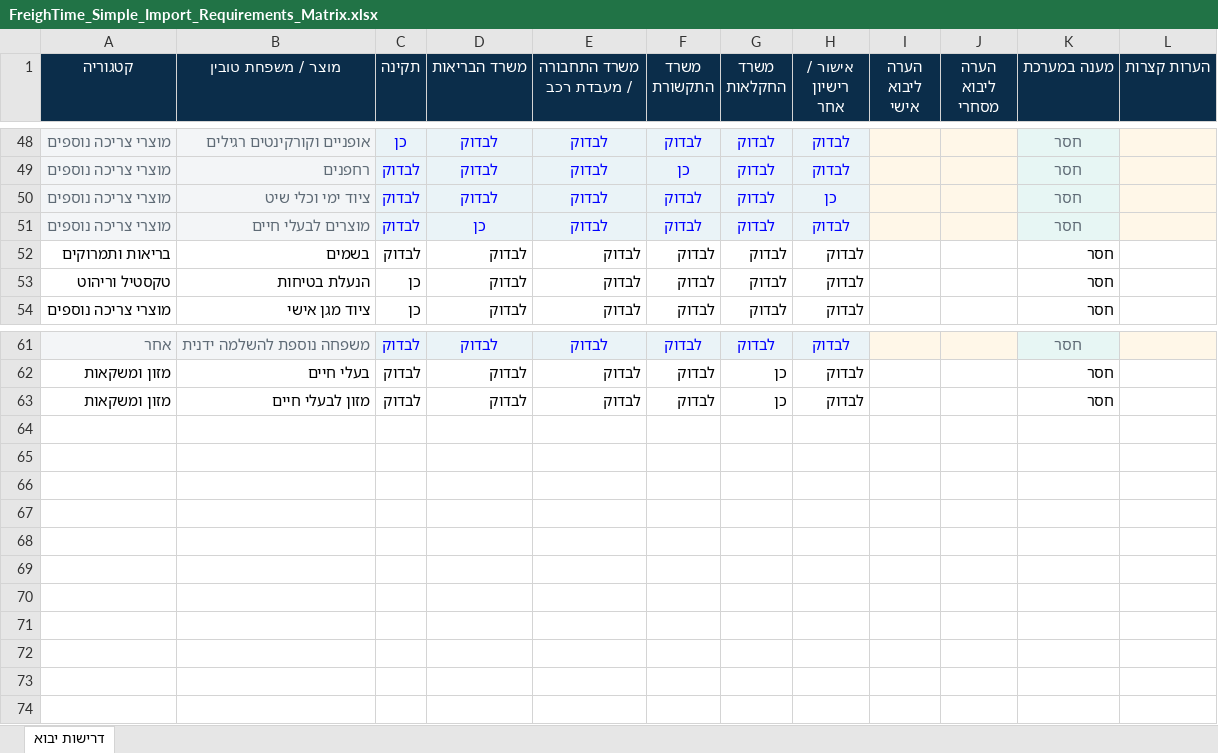
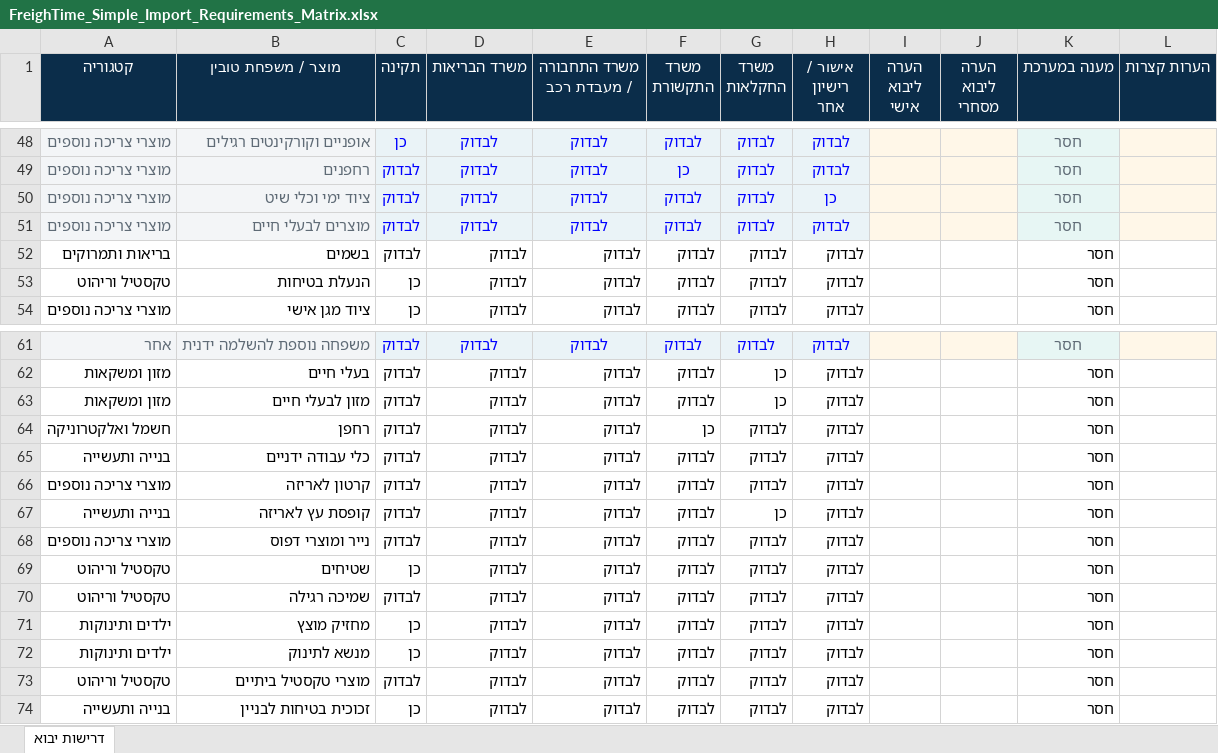
Before and after one commit to RoniAllmo/freightime-preview, an Excel workbook: data/FreighTime_Simple_Import_Requirements_Matrix.xlsx, sheet דרישות יבוא, drawn as a sheet; only a part is shown, gaps mark what is left out; values as stored, in another font and other column widths than the file's, no borders; table styles not drawn; the diff names each change by its address in the sheet, - before the commit and + after, or states it on an @@ line.

```diff
--- a/data/FreighTime_Simple_Import_Requirements_Matrix.xlsx (sheet דרישות יבוא)
+++ b/data/FreighTime_Simple_Import_Requirements_Matrix.xlsx (sheet דרישות יבוא)
-D51 (משרד הבריאות): כן
+D51 (משרד הבריאות): לבדוק
+row 64: חשמל ואלקטרוניקה | רחפן | לבדוק | לבדוק | לבדוק | כן | לבדוק | לבדוק |  |  | חסר
+row 65: בנייה ותעשייה | כלי עבודה ידניים | לבדוק | לבדוק | לבדוק | לבדוק | לבדוק | לבדוק |  |  | חסר
+row 66: מוצרי צריכה נוספים | קרטון לאריזה | לבדוק | לבדוק | לבדוק | לבדוק | לבדוק | לבדוק |  |  | חסר
+row 67: בנייה ותעשייה | קופסת עץ לאריזה | לבדוק | לבדוק | לבדוק | לבדוק | כן | לבדוק |  |  | חסר
+row 68: מוצרי צריכה נוספים | נייר ומוצרי דפוס | לבדוק | לבדוק | לבדוק | לבדוק | לבדוק | לבדוק |  |  | חסר
+row 69: טקסטיל וריהוט | שטיחים | כן | לבדוק | לבדוק | לבדוק | לבדוק | לבדוק |  |  | חסר
+row 70: טקסטיל וריהוט | שמיכה רגילה | לבדוק | לבדוק | לבדוק | לבדוק | לבדוק | לבדוק |  |  | חסר
+row 71: ילדים ותינוקות | מחזיק מוצץ | כן | לבדוק | לבדוק | לבדוק | לבדוק | לבדוק |  |  | חסר
+row 72: ילדים ותינוקות | מנשא לתינוק | כן | לבדוק | לבדוק | לבדוק | לבדוק | לבדוק |  |  | חסר
+row 73: טקסטיל וריהוט | מוצרי טקסטיל ביתיים | לבדוק | לבדוק | לבדוק | לבדוק | לבדוק | לבדוק |  |  | חסר
+row 74: בנייה ותעשייה | זכוכית בטיחות לבניין | כן | לבדוק | לבדוק | לבדוק | לבדוק | לבדוק |  |  | חסר
```
Also changed, not shown: 20 other files.
